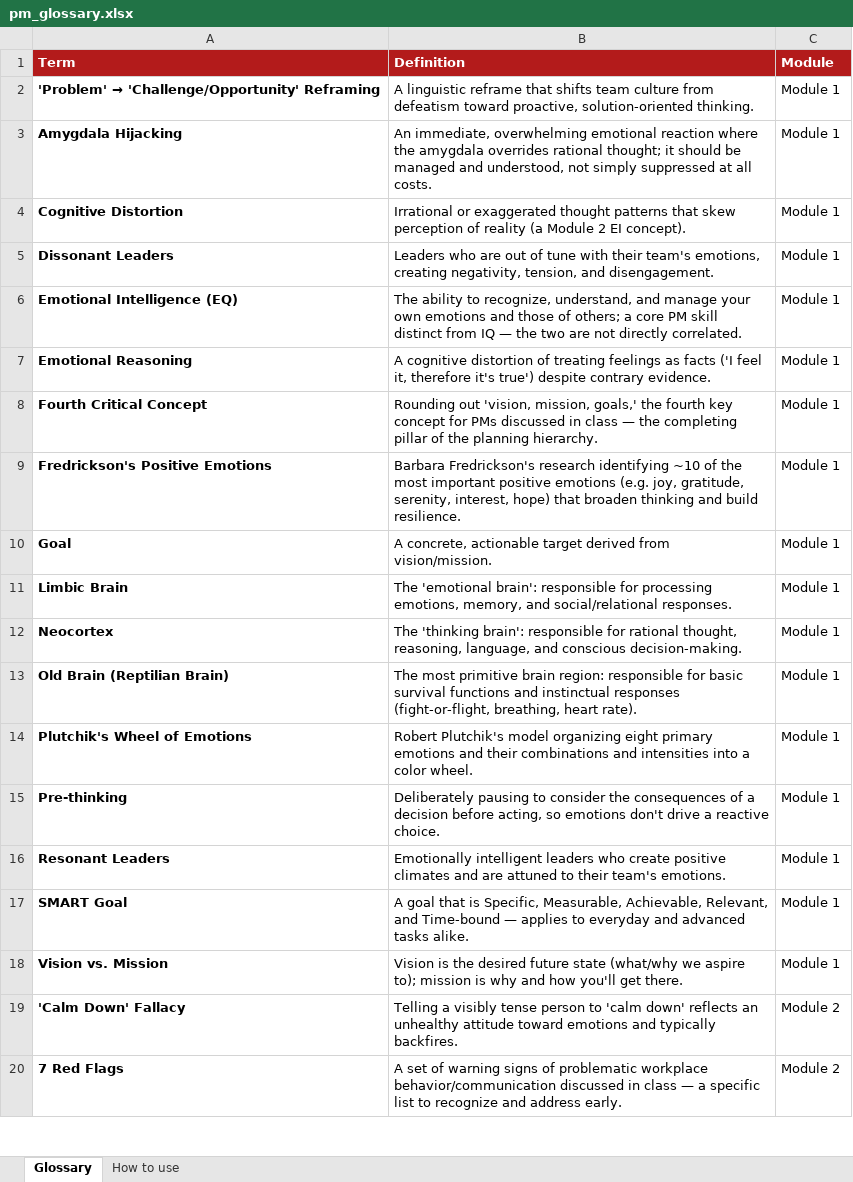
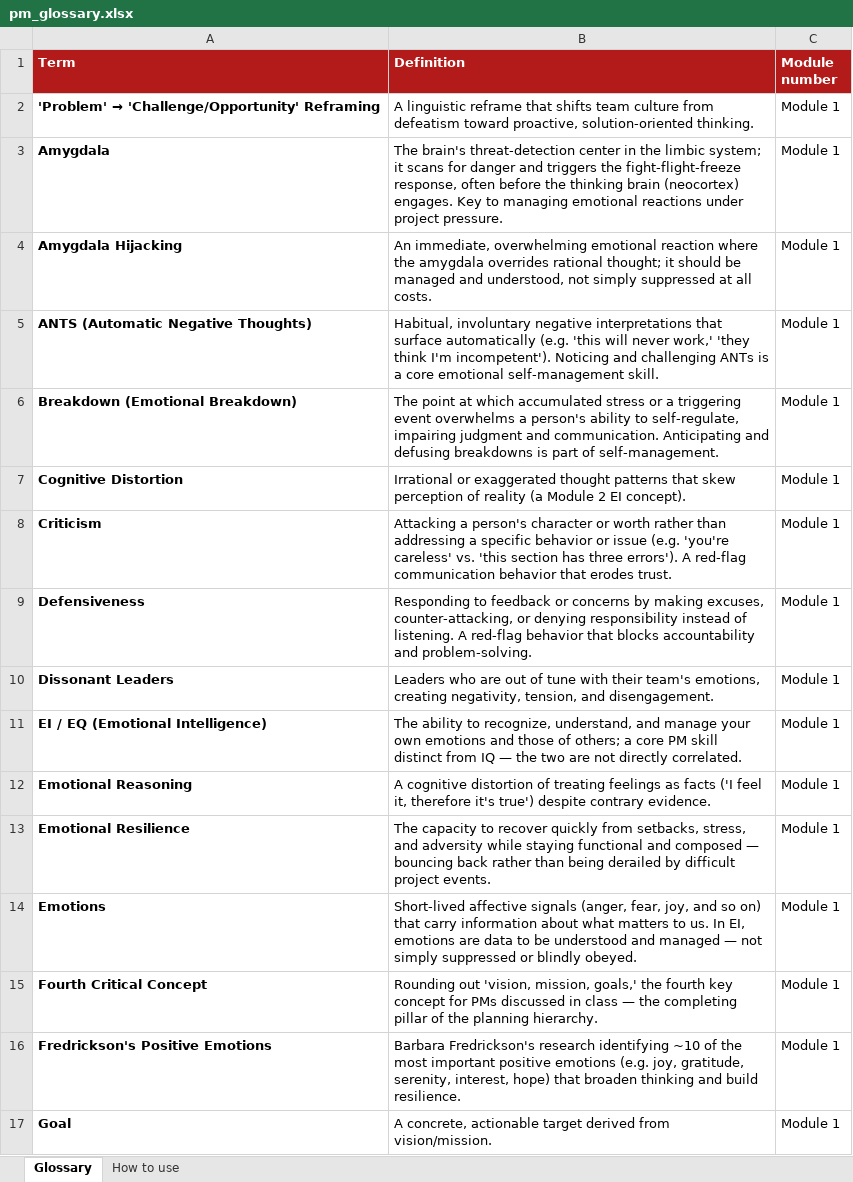
Before and after one commit to rtn24/ENGMT, an Excel workbook: pm_glossary.xlsx, sheet Glossary, drawn as a sheet; only a part is shown; the shorter side is filled out with more unchanged rows; values as stored, in another font and other column widths than the file's, no borders; addresses are those after the commit; the diff covers the shown part only; the diff names each change by its address in the sheet, - before the commit and + after, or states it on an @@ line.

Commit message:
module_1

```diff
--- a/pm_glossary.xlsx (sheet Glossary)
+++ b/pm_glossary.xlsx (sheet Glossary)
-C1: Module
+C1: Module number
+row 3: Amygdala | The brain's threat-detection center in the limbic system; it scans for danger and triggers the fight-flight-freeze response, often before the thinking brain (neocortex) engages. Key to managing emotional reactions under project pressure. | Module 1
+row 5: ANTS (Automatic Negative Thoughts) | Habitual, involuntary negative interpretations that surface automatically (e.g. 'this will never work,' 'they think I'm incompetent'). Noticing and challenging ANTs is a core emotional self-management skill. | Module 1
+row 6: Breakdown (Emotional Breakdown) | The point at which accumulated stress or a triggering event overwhelms a person's ability to self-regulate, impairing judgment and communication. Anticipating and defusing breakdowns is part of self-management. | Module 1
+row 8: Criticism | Attacking a person's character or worth rather than addressing a specific behavior or issue (e.g. 'you're careless' vs. 'this section has three errors'). A red-flag communication behavior that erodes trust. | Module 1
+row 9: Defensiveness | Responding to feedback or concerns by making excuses, counter-attacking, or denying responsibility instead of listening. A red-flag behavior that blocks accountability and problem-solving. | Module 1
-A11 (Term): Emotional Intelligence (EQ)
+A11 (Term): EI / EQ (Emotional Intelligence)
+row 13: Emotional Resilience | The capacity to recover quickly from setbacks, stress, and adversity while staying functional and composed — bouncing back rather than being derailed by difficult project events. | Module 1
+row 14: Emotions | Short-lived affective signals (anger, fear, joy, and so on) that carry information about what matters to us. In EI, emotions are data to be understood and managed — not simply suppressed or blindly obeyed. | Module 1
```
Also changed, not shown: 13 added rows, 3 removed rows and 1 moved row elsewhere in this sheet, sheet How to use, 1 other file.
